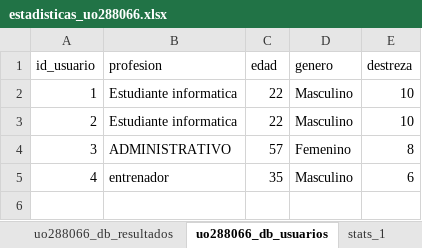
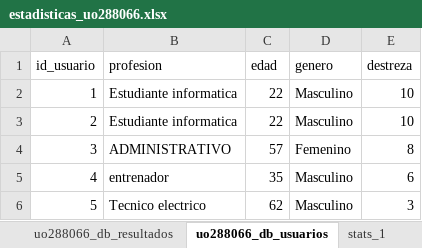
Before and after one commit to binbingus/sew2526, an Excel workbook: php/estadisticas_uo288066.xlsx, sheet uo288066_db_usuarios, drawn as a sheet; values as stored, in another font and other column widths than the file's, no borders; table styles not drawn; the diff names each change by its address in the sheet, - before the commit and + after, or states it on an @@ line.

Commit message:
excel + usuario 5

```diff
--- a/php/estadisticas_uo288066.xlsx (sheet uo288066_db_usuarios)
+++ b/php/estadisticas_uo288066.xlsx (sheet uo288066_db_usuarios)
+row 6: 5 | Tecnico electrico | 62 | Masculino | 3
```
Also changed, not shown: sheet stats_general, sheet stats_2, sheet uo288066_db_resultados, formulas that keep their value, charts or pictures, 5 other files.
